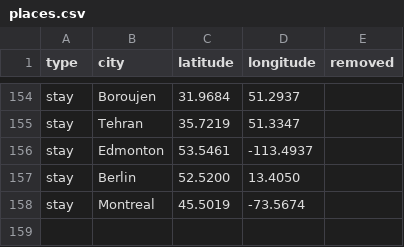
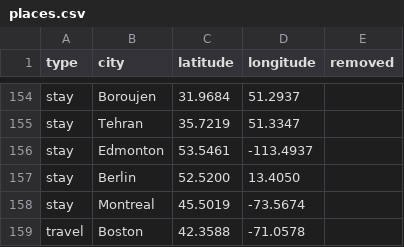
Before and after one commit to TheShayegh/TheShayegh.github.io, a CSV file: map/places.csv, drawn as a sheet; only a part is shown, gaps mark what is left out.

Commit message:
map: add Boston (travel)

```diff
--- a/map/places.csv
+++ b/map/places.csv
@@ -158 +158,2 @@ stay,Berlin,52.5200,13.4050,
 stay,Montreal,45.5019,-73.5674,
+travel,Boston,42.3588,-71.0578,
```
